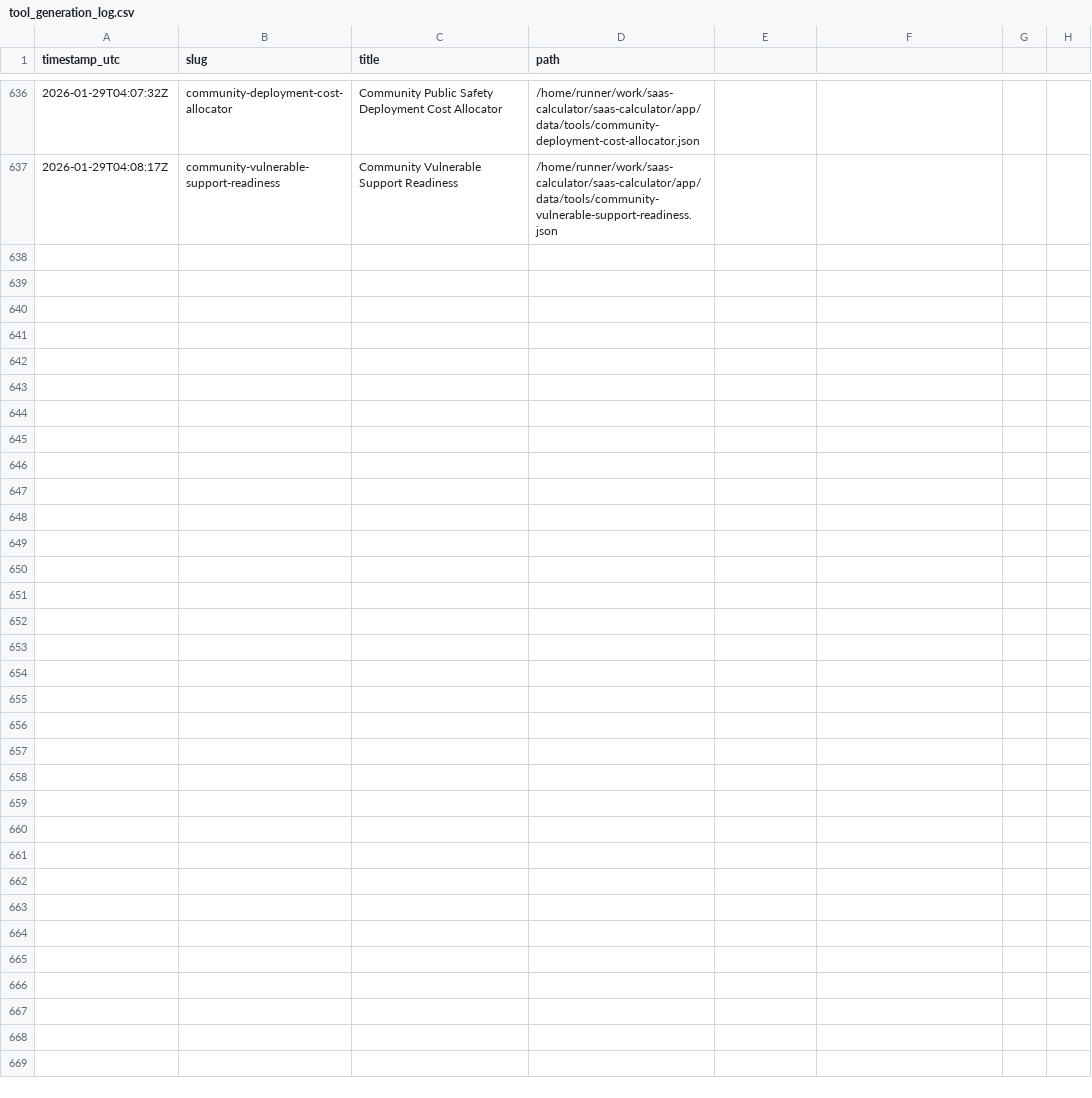
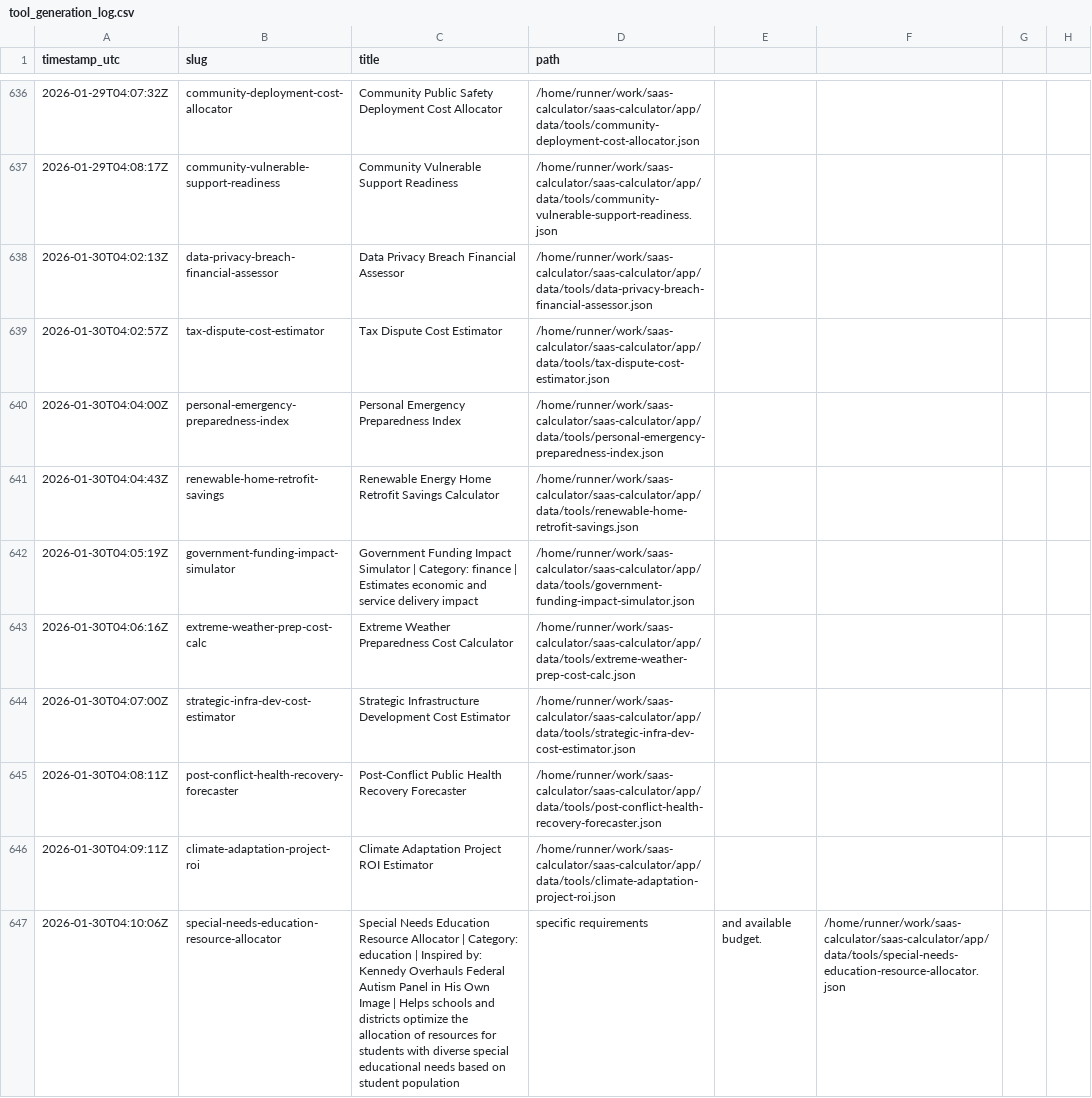
Before and after one commit to howell623-lang/saas-calculator, a CSV file: app/data/tool_generation_log.csv, drawn as a sheet; only a part is shown, gaps mark what is left out.

Commit message:
chore: daily generated tools [skip ci]

```diff
--- a/app/data/tool_generation_log.csv
+++ b/app/data/tool_generation_log.csv
@@ -637 +637,11 @@ timestamp_utc,slug,title,path
 2026-01-29T04:08:17Z,community-vulnerable-support-readiness,Community Vulnerable Support Readiness,/home/runner/work/saas-calculator/saas-calculator/app/data/tools/community-vulnerable-support-readiness.json
+2026-01-30T04:02:13Z,data-privacy-breach-financial-assessor,Data Privacy Breach Financial Assessor,/home/runner/work/saas-calculator/saas-calculator/app/data/tools/data-privacy-breach-financial-assessor.json
+2026-01-30T04:02:57Z,tax-dispute-cost-estimator,Tax Dispute Cost Estimator,/home/runner/work/saas-calculator/saas-calculator/app/data/tools/tax-dispute-cost-estimator.json
+2026-01-30T04:04:00Z,personal-emergency-preparedness-index,Personal Emergency Preparedness Index,/home/runner/work/saas-calculator/saas-calculator/app/data/tools/personal-emergency-preparedness-index.json
+2026-01-30T04:04:43Z,renewable-home-retrofit-savings,Renewable Energy Home Retrofit Savings Calculator,/home/runner/work/saas-calculator/saas-calculator/app/data/tools/renewable-home-retrofit-savings.json
+2026-01-30T04:05:19Z,government-funding-impact-simulator,Government Funding Impact Simulator | Category: finance | Estimates economic and service delivery impact,/home/runner/work/saas-calculator/saas-calculator/app/data/tools/government-funding-impact-simulator.json
+2026-01-30T04:06:16Z,extreme-weather-prep-cost-calc,Extreme Weather Preparedness Cost Calculator,/home/runner/work/saas-calculator/saas-calculator/app/data/tools/extreme-weather-prep-cost-calc.json
+2026-01-30T04:07:00Z,strategic-infra-dev-cost-estimator,Strategic Infrastructure Development Cost Estimator,/home/runner/work/saas-calculator/saas-calculator/app/data/tools/strategic-infra-dev-cost-estimator.json
+2026-01-30T04:08:11Z,post-conflict-health-recovery-forecaster,Post-Conflict Public Health Recovery Forecaster,/home/runner/work/saas-calculator/saas-calculator/app/data/tools/post-conflict-health-recovery-forecaster.json
+2026-01-30T04:09:11Z,climate-adaptation-project-roi,Climate Adaptation Project ROI Estimator,/home/runner/work/saas-calculator/saas-calculator/app/data/tools/climate-adaptation-project-roi.json
+2026-01-30T04:10:06Z,special-needs-education-resource-allocator,Special Needs Education Resource Allocator | Category: education | Inspired by: Kennedy Overhauls Federal Autism Panel in His Own Image | Helps schools and districts optimize the allocation of resources for students with diverse special educational needs based on student population, specific requirements, and available budget.,/home/runner/work/saas-calculator/saas-calculator/app/data/tools/special-needs-education-resource-allocator.json
```
Also changed, not shown: 10 other files.
